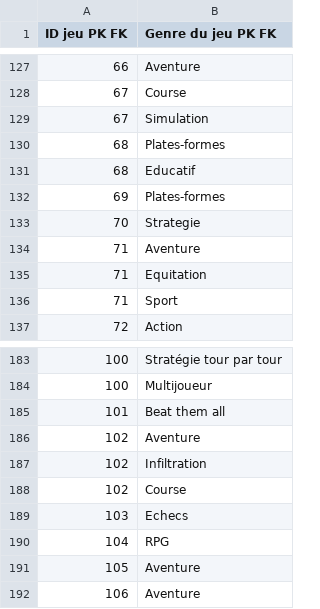
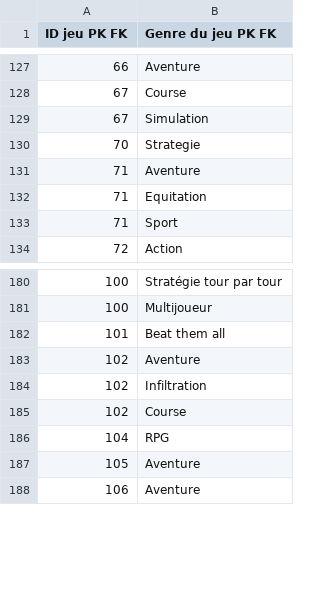
Before and after one commit to Mortpo/Projet-de-base-de-donnees-et-site-web-pour-faire-des-requetes, a CSV file: genrejeu.csv, drawn as a sheet; only a part is shown, gaps mark what is left out.

```diff
--- a/genrejeu.csv
+++ b/genrejeu.csv
@@ -129,5 +129,2 @@ ID jeu PK FK;Genre du jeu PK FK
 67;Simulation
-68;Plates-formes
-68;Educatif
-69;Plates-formes
 70;Strategie
@@ -188,3 +185,2 @@ ID jeu PK FK;Genre du jeu PK FK
 102;Course
-103;Echecs
 104;RPG
```
Also changed, not shown: personnagejeu.csv, studiojeu.csv, 3 other files.
